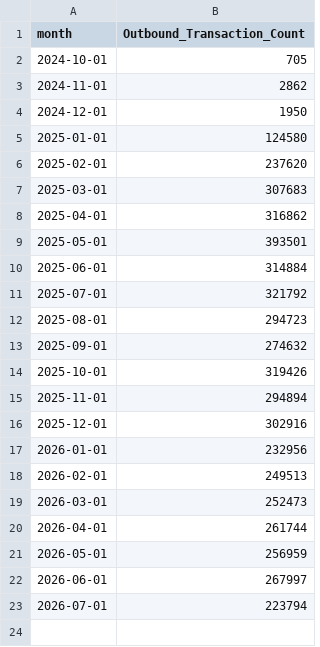
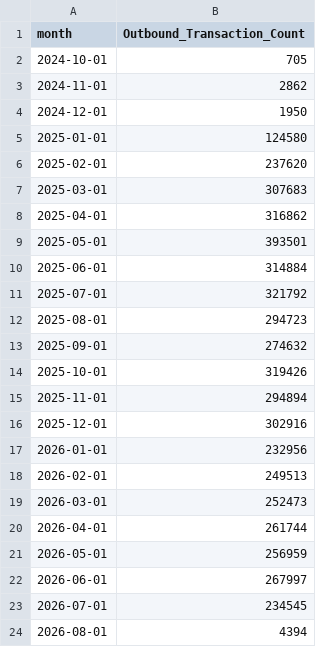
Before and after one commit to xth3ory/Posit-Sample, a CSV file: outbound.csv, drawn as a sheet.

```diff
--- a/outbound.csv
+++ b/outbound.csv
@@ -22,2 +22,3 @@ month,Outbound_Transaction_Count
 2026-06-01,267997
-2026-07-01,223794
+2026-07-01,234545
+2026-08-01,4394
```
Also changed, not shown: inbound.csv.
